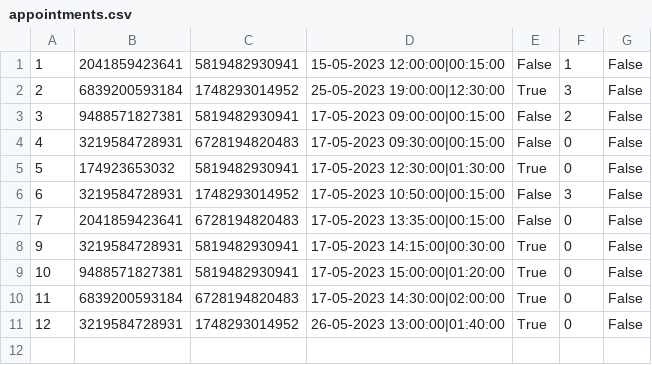
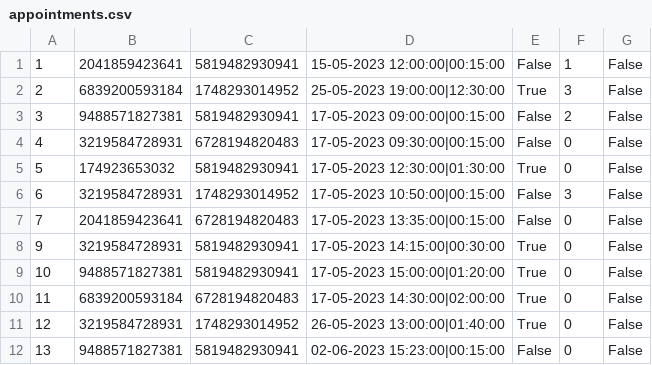
Before and after one commit to aleksaaaa02/HealthCare-CleanCode, a CSV file: HealthCare/Resource/appointments.csv, drawn as a sheet; the diff names each change by its address in the sheet, - before the commit and + after, or states it on an @@ line.

```diff
--- a/HealthCare/Resource/appointments.csv
+++ b/HealthCare/Resource/appointments.csv
+row 12: 13 | 9488571827381 | 5819482930941 | 02-06-2023 15:23:00|00:15:00 | False | 0 | False
```
Also changed, not shown: 13 other files.
